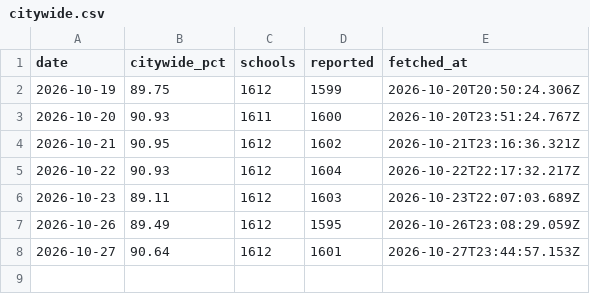
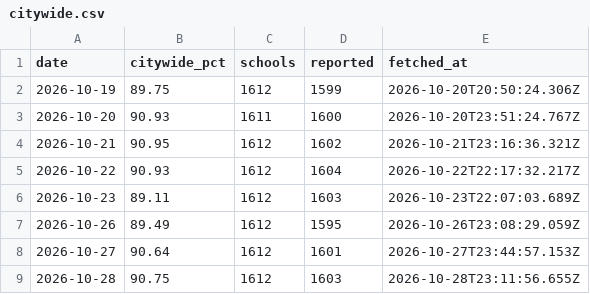
Before and after one commit to ajroberts0417/nyc-attendance, a CSV file: data/citywide.csv, drawn as a sheet.

```diff
--- a/data/citywide.csv
+++ b/data/citywide.csv
@@ -8 +8,2 @@ date,citywide_pct,schools,reported,fetched_at
 2026-10-27,90.64,1612,1601,2026-10-27T23:44:57.153Z
+2026-10-28,90.75,1612,1603,2026-10-28T23:11:56.655Z
```
Also changed, not shown: 1 other file.
